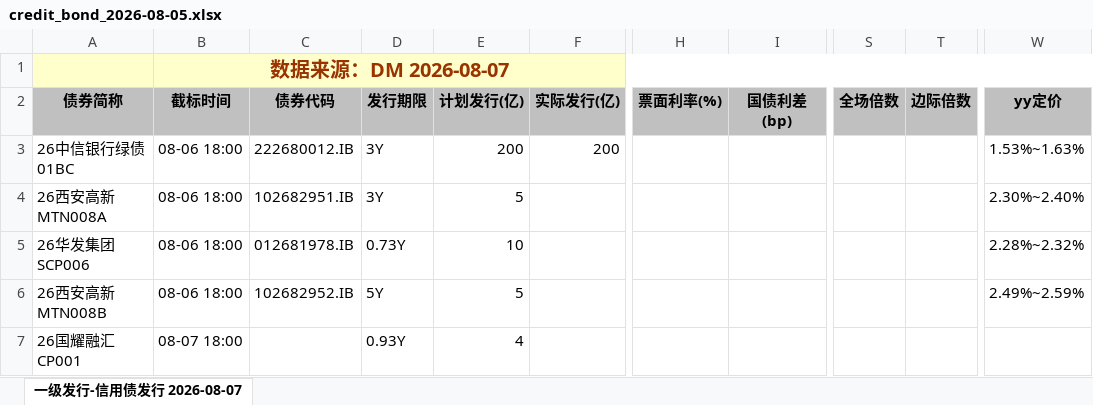
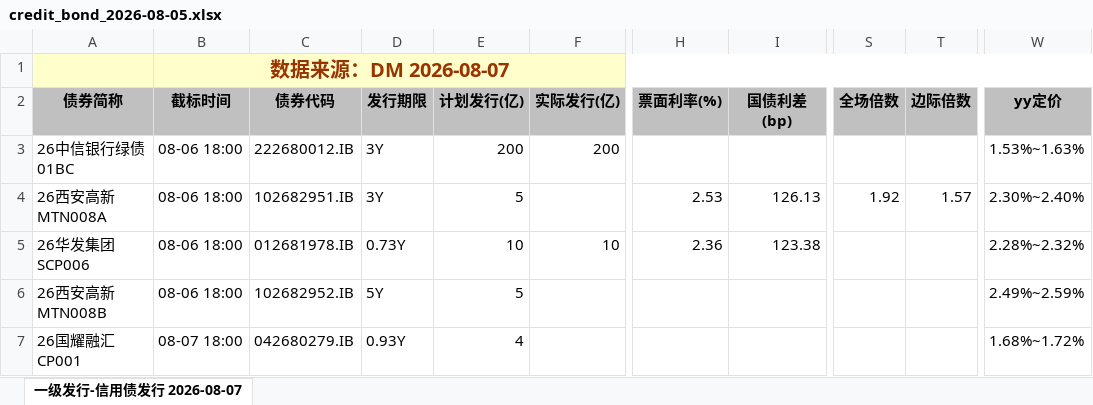
Before and after one commit to geomouse/innodealing-bond-export, an Excel workbook: data/credit_bond_2026-08-05.xlsx, sheet 一级发行-信用债发行 2026-08-07, drawn as a sheet; only a part is shown, gaps mark what is left out; values as stored, in another font and other column widths than the file's, no borders; charts and pictures not drawn; the diff names each change by its address in the sheet, - before the commit and + after, or states it on an @@ line.

```diff
--- a/data/credit_bond_2026-08-05.xlsx (sheet 一级发行-信用债发行 2026-08-07)
+++ b/data/credit_bond_2026-08-05.xlsx (sheet 一级发行-信用债发行 2026-08-07)
-H4 (票面利率(%)): (empty)
+H4 (票面利率(%)): 2.53
-I4 (国债利差(bp)): (empty)
+I4 (国债利差(bp)): 126.13
-S4 (全场倍数): (empty)
+S4 (全场倍数): 1.92
-T4 (边际倍数): (empty)
+T4 (边际倍数): 1.57
-F5 (实际发行(亿)): (empty)
+F5 (实际发行(亿)): 10
-H5 (票面利率(%)): (empty)
+H5 (票面利率(%)): 2.36
-I5 (国债利差(bp)): (empty)
+I5 (国债利差(bp)): 123.38
-C7 (债券代码): (empty)
+C7 (债券代码): 042680279.IB
-W7 (yy定价): (empty)
+W7 (yy定价): 1.68%~1.72%
```
Also changed, not shown: data/credit_bond_2026-08-03.xlsx, data/credit_bond_2026-08-04.xlsx, 5 other files.
